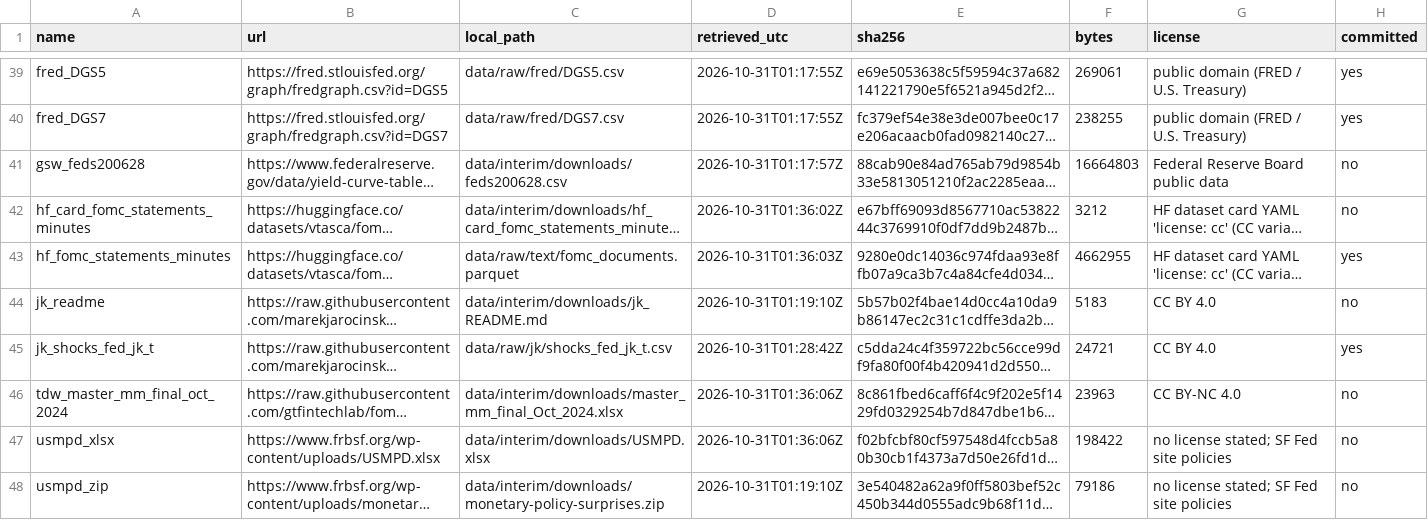
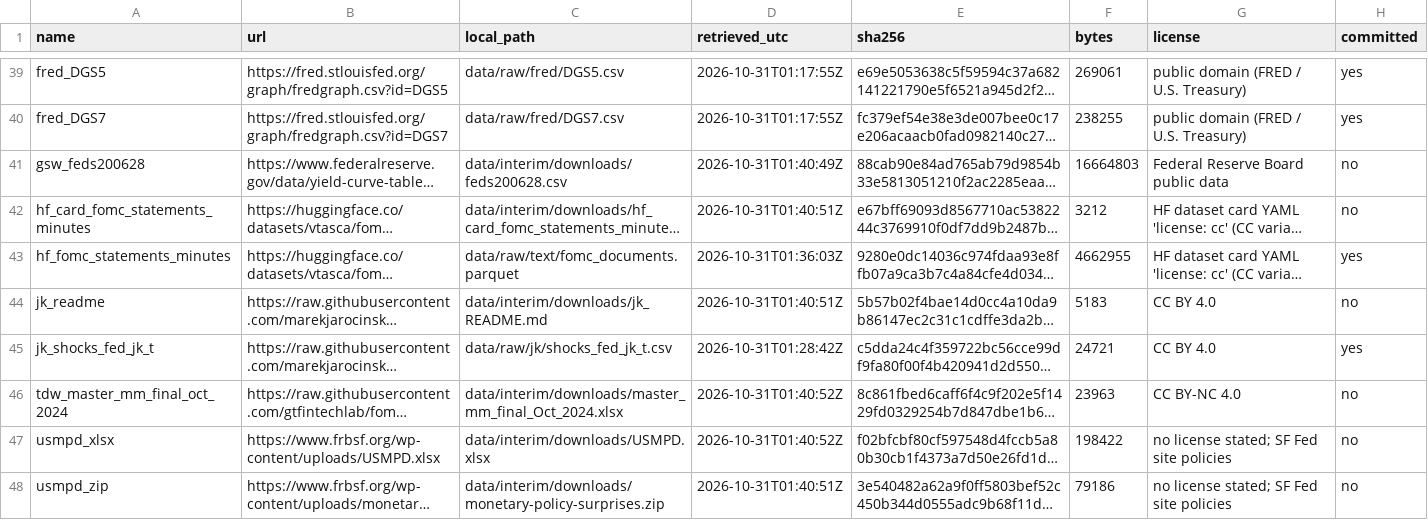
Before and after one commit to dylanzlatev/fomc-tone-yields, a CSV file: data/raw/MANIFEST.csv, drawn as a sheet; only a part is shown, gaps mark what is left out; long unchanged cells end in …; the diff covers the shown part only; the diff names each change by its address in the sheet, - before the commit and + after, or states it on an @@ line.

```diff
--- a/data/raw/MANIFEST.csv
+++ b/data/raw/MANIFEST.csv
-D41 (retrieved_utc): 2026-10-31T01:17:57Z
+D41 (retrieved_utc): 2026-10-31T01:40:49Z
-D42 (retrieved_utc): 2026-10-31T01:36:02Z
+D42 (retrieved_utc): 2026-10-31T01:40:51Z
-D44 (retrieved_utc): 2026-10-31T01:19:10Z
+D44 (retrieved_utc): 2026-10-31T01:40:51Z
-D46:D47 (retrieved_utc): 2026-10-31T01:36:06Z
+D46:D47 (retrieved_utc): 2026-10-31T01:40:52Z
-D48 (retrieved_utc): 2026-10-31T01:19:10Z
+D48 (retrieved_utc): 2026-10-31T01:40:51Z
```
Also changed, not shown: 59 edited cells elsewhere in this file, 5 other files.
